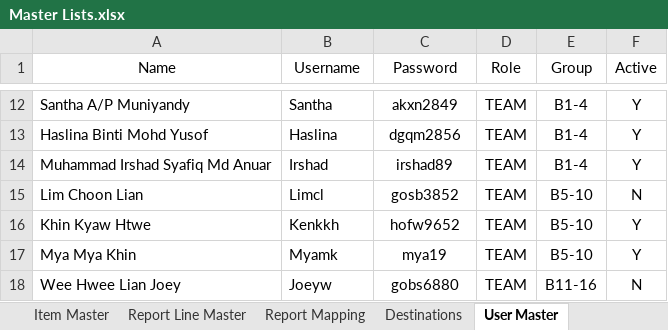
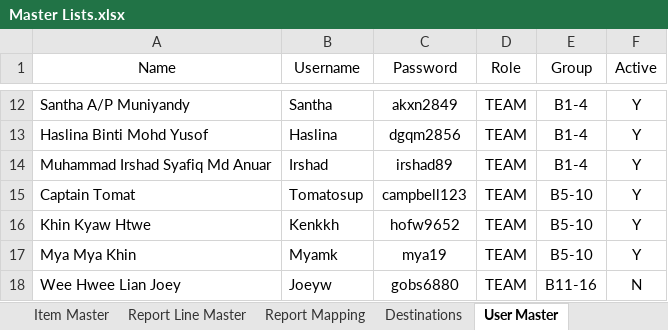
Before and after one commit to Cetusblue/housekeeping-hub, an Excel workbook: Master Lists.xlsx, sheet User Master, drawn as a sheet; only a part is shown, gaps mark what is left out; values as stored, in another font and other column widths than the file's, no borders; removed rows and columns are numbered as before the commit, all else as after; the diff names each change by its address in the sheet, - before the commit and + after, or states it on an @@ line.

```diff
--- a/Master Lists.xlsx (sheet User Master)
+++ b/Master Lists.xlsx (sheet User Master)
-row 15: Lim Choon Lian | Limcl | gosb3852 | TEAM | B5-10 | N
+row 15: Captain Tomat | Tomatosup | campbell123 | TEAM | B5-10 | Y
```
Also changed, not shown: 2 other files.
